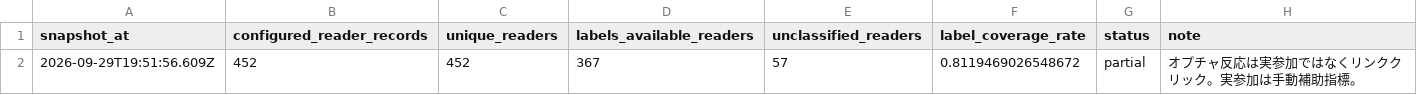
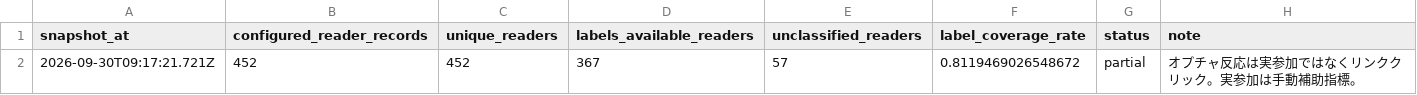
Before and after one commit to puuku0510/suya-youtube-line-dashboard, a CSV file: funnel-sync-health.csv, drawn as a sheet.

```diff
--- a/funnel-sync-health.csv
+++ b/funnel-sync-health.csv
@@ -1,2 +1,2 @@
 snapshot_at,configured_reader_records,unique_readers,labels_available_readers,unclassified_readers,label_coverage_rate,status,note
-2026-09-29T19:51:56.609Z,452,452,367,57,0.8119469026548672,partial,オプチャ反応は実参加ではなくリンククリック。実参加は手動補助指標。
+2026-09-30T09:17:21.721Z,452,452,367,57,0.8119469026548672,partial,オプチャ反応は実参加ではなくリンククリック。実参加は手動補助指標。
```
Also changed, not shown: funnel-cohort.csv, funnel-current.csv, 1 other file.
